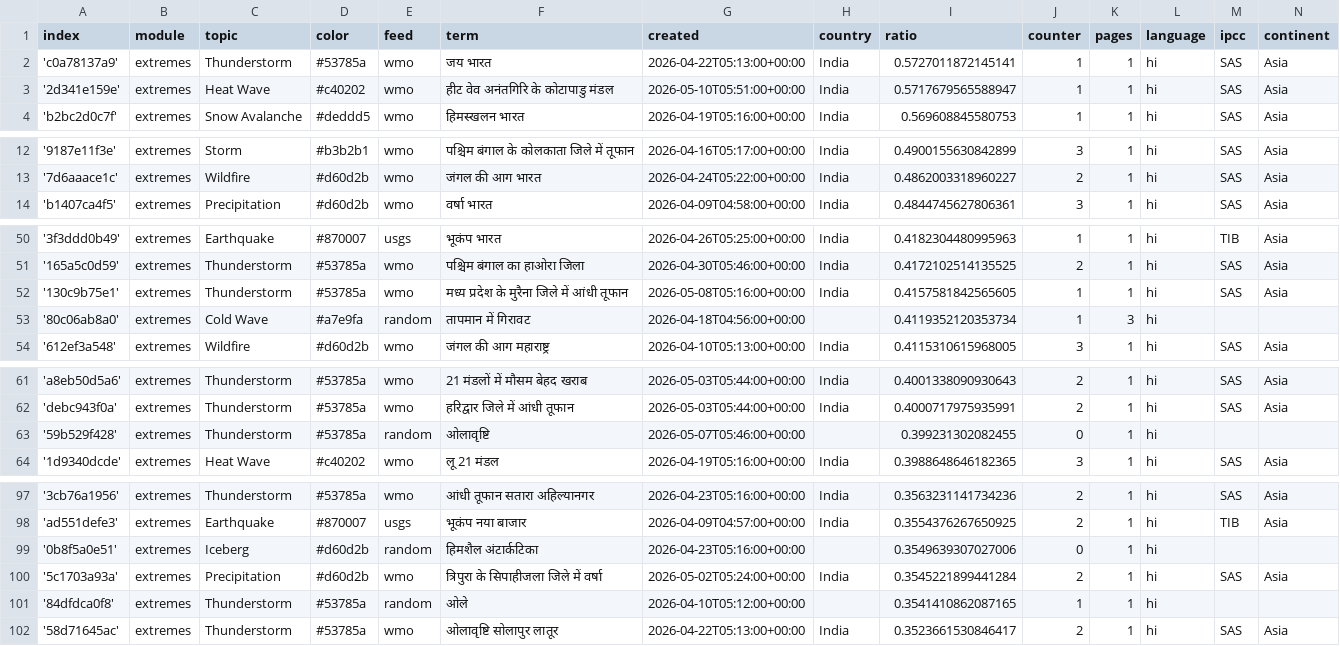
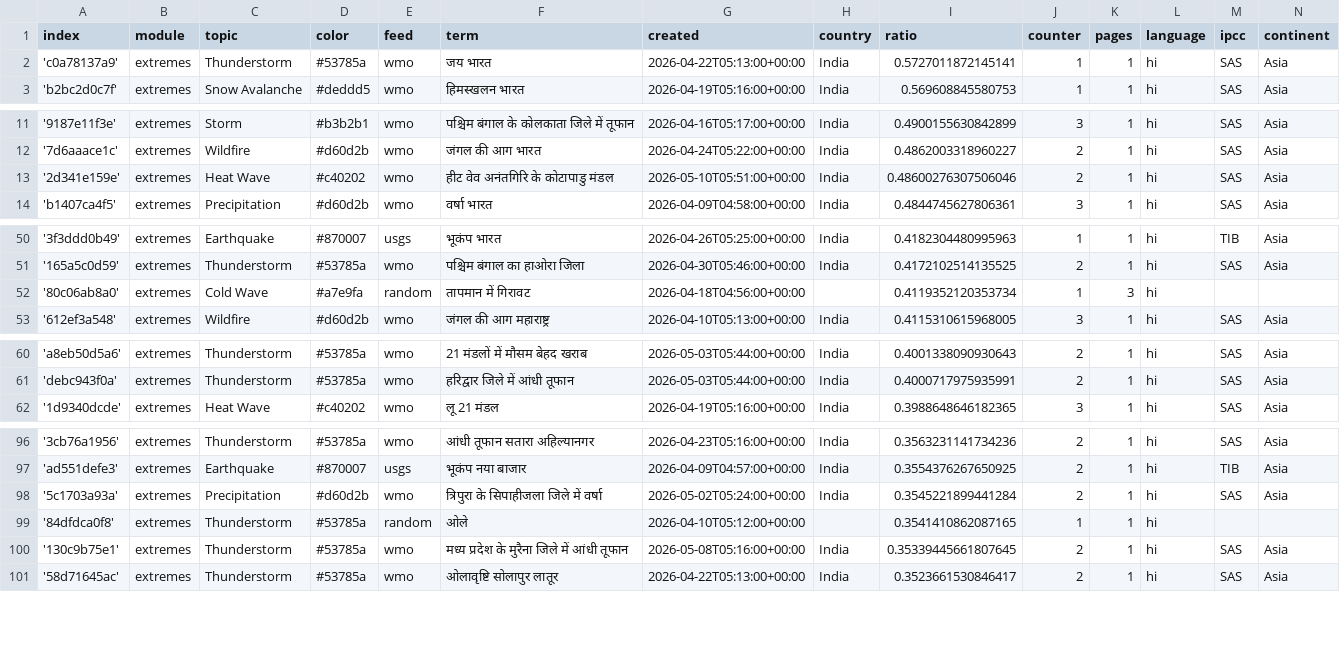
Before and after one commit to hannak555-news/HindiExtremes, a CSV file: terms.csv, drawn as a sheet; only a part is shown, gaps mark what is left out; the diff covers the shown part only.

```diff
--- a/terms.csv
+++ b/terms.csv
@@ -2,3 +2,2 @@ index,module,topic,color,feed,term,created,country,ratio,counter,pages,language,
 'c0a78137a9',extremes,Thunderstorm,#53785a,wmo,जय भारत,2026-04-22T05:13:00+00:00,India,0.5727011872145141,1,1,hi,SAS,Asia
-'2d341e159e',extremes,Heat Wave,#c40202,wmo,हीट वेव अनंतगिरि के कोटापाडु मंडल,2026-05-10T05:51:00+00:00,India,0.5717679565588947,1,1,hi,SAS,Asia
 'b2bc2d0c7f',extremes,Snow Avalanche,#deddd5,wmo,हिमस्खलन भारत,2026-04-19T05:16:00+00:00,India,0.569608845580753,1,1,hi,SAS,Asia
@@ -13,2 +12,3 @@ index,module,topic,color,feed,term,created,country,ratio,counter,pages,language,
 '7d6aaace1c',extremes,Wildfire,#d60d2b,wmo,जंगल की आग भारत,2026-04-24T05:22:00+00:00,India,0.4862003318960227,2,1,hi,SAS,Asia
+'2d341e159e',extremes,Heat Wave,#c40202,wmo,हीट वेव अनंतगिरि के कोटापाडु मंडल,2026-05-10T05:51:00+00:00,India,0.48600276307506046,2,1,hi,SAS,Asia
 'b1407ca4f5',extremes,Precipitation,#d60d2b,wmo,वर्षा भारत,2026-04-09T04:58:00+00:00,India,0.4844745627806361,3,1,hi,SAS,Asia
@@ -51,3 +51,2 @@ index,module,topic,color,feed,term,created,country,ratio,counter,pages,language,
 '165a5c0d59',extremes,Thunderstorm,#53785a,wmo,पश्चिम बंगाल का हाओरा जिला,2026-04-30T05:46:00+00:00,India,0.4172102514135525,2,1,hi,SAS,Asia
-'130c9b75e1',extremes,Thunderstorm,#53785a,wmo,मध्य प्रदेश के मुरैना जिले में आंधी तूफान,2026-05-08T05:16:00+00:00,India,0.4157581842565605,1,1,hi,SAS,Asia
 '80c06ab8a0',extremes,Cold Wave,#a7e9fa,random,तापमान में गिरावट,2026-04-18T04:56:00+00:00,,0.4119352120353734,1,3,hi,,
@@ -62,3 +61,2 @@ index,module,topic,color,feed,term,created,country,ratio,counter,pages,language,
 'debc943f0a',extremes,Thunderstorm,#53785a,wmo,हरिद्वार जिले में आंधी तूफान,2026-05-03T05:44:00+00:00,India,0.4000717975935991,2,1,hi,SAS,Asia
-'59b529f428',extremes,Thunderstorm,#53785a,random,ओलावृष्टि,2026-05-07T05:46:00+00:00,,0.399231302082455,0,1,hi,,
 '1d9340dcde',extremes,Heat Wave,#c40202,wmo,लू 21 मंडल,2026-04-19T05:16:00+00:00,India,0.3988648646182365,3,1,hi,SAS,Asia
@@ -98,5 +97,5 @@ index,module,topic,color,feed,term,created,country,ratio,counter,pages,language,
 'ad551defe3',extremes,Earthquake,#870007,usgs,भूकंप नया बाजार,2026-04-09T04:57:00+00:00,India,0.3554376267650925,2,1,hi,TIB,Asia
-'0b8f5a0e51',extremes,Iceberg,#d60d2b,random,हिमशैल अंटार्कटिका,2026-04-23T05:16:00+00:00,,0.3549639307027006,0,1,hi,,
 '5c1703a93a',extremes,Precipitation,#d60d2b,wmo,त्रिपुरा के सिपाहीजला जिले में वर्षा,2026-05-02T05:24:00+00:00,India,0.3545221899441284,2,1,hi,SAS,Asia
 '84dfdca0f8',extremes,Thunderstorm,#53785a,random,ओले,2026-04-10T05:12:00+00:00,,0.3541410862087165,1,1,hi,,
+'130c9b75e1',extremes,Thunderstorm,#53785a,wmo,मध्य प्रदेश के मुरैना जिले में आंधी तूफान,2026-05-08T05:16:00+00:00,India,0.35339445661807645,2,1,hi,SAS,Asia
 '58d71645ac',extremes,Thunderstorm,#53785a,wmo,ओलावृष्टि सोलापुर लातूर,2026-04-22T05:13:00+00:00,India,0.3523661530846417,2,1,hi,SAS,Asia
```
Also changed, not shown: 2 added rows and 1 edited cell elsewhere in this file, 1 other file.
